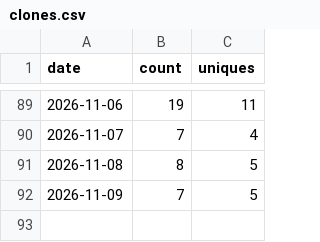
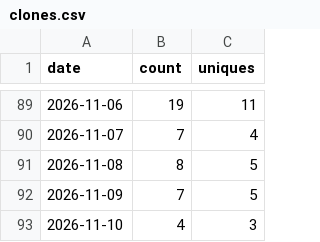
Before and after one commit to FragmentLabz/Ember-Local-First-Emotional-Computing-System-, a CSV file: traffic-data/clones.csv, drawn as a sheet; only a part is shown, gaps mark what is left out.

```diff
--- a/traffic-data/clones.csv
+++ b/traffic-data/clones.csv
@@ -92 +92,2 @@ date,count,uniques
 2026-11-09,7,5
+2026-11-10,4,3
```
Also changed, not shown: traffic-data/views.csv.
